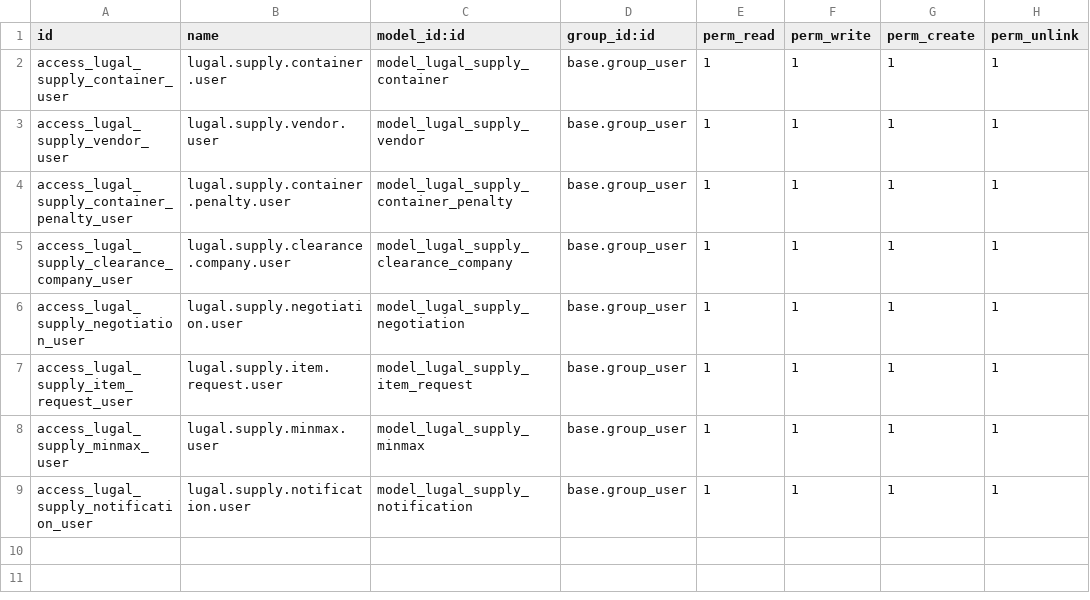
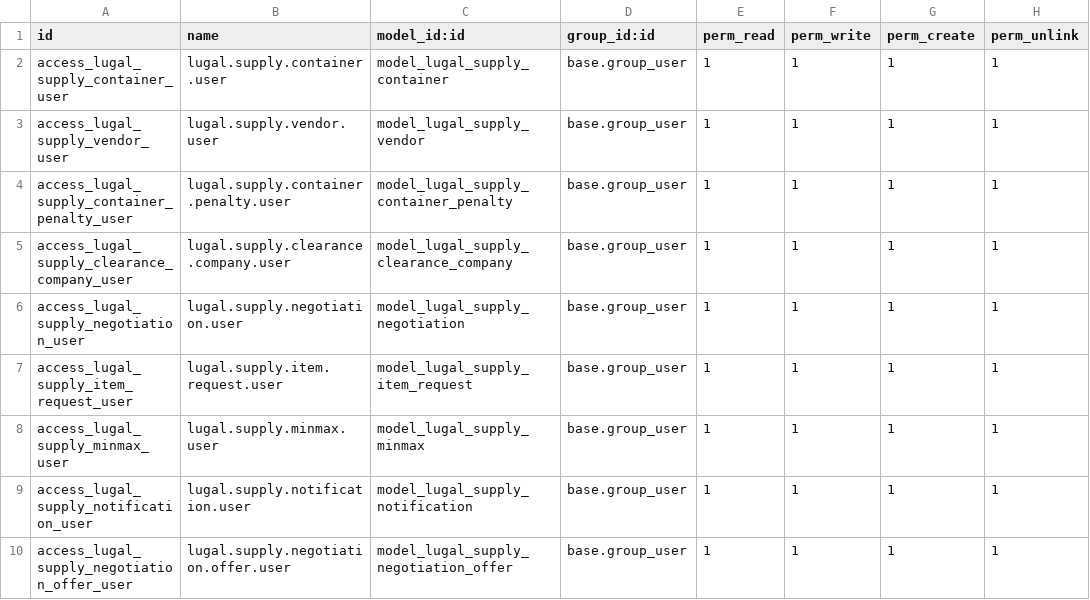
Before and after one commit to alhamza7/omarware, a CSV file: addons/lugal_supply/security/ir.model.access.csv, drawn as a sheet; the diff names each change by its address in the sheet, - before the commit and + after, or states it on an @@ line.

```diff
--- a/addons/lugal_supply/security/ir.model.access.csv
+++ b/addons/lugal_supply/security/ir.model.access.csv
+row 10: access_lugal_supply_negotiation_offer_user | lugal.supply.negotiation.offer.user | model_lugal_supply_negotiation_offer | base.group_user | 1 | 1 | 1 | 1
```
Also changed, not shown: 4 other files.
